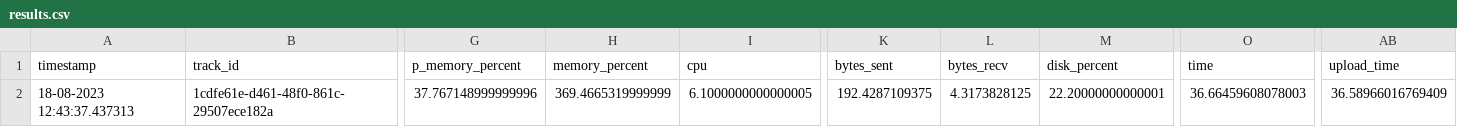
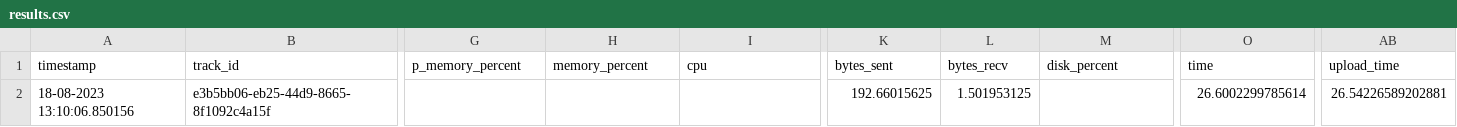
Before and after one commit to xdssio/versioning-article, a CSV file: output/results.csv, drawn as a sheet; only a part is shown, gaps mark what is left out; the diff covers the shown part only; the diff names each change by its address in the sheet, - before the commit and + after, or states it on an @@ line.

```diff
--- a/output/results.csv
+++ b/output/results.csv
-A2 (timestamp): 18-08-2023 12:43:37.437313
+A2 (timestamp): 18-08-2023 13:10:06.850156
-B2 (track_id): 1cdfe61e-d461-48f0-861c-29507ece182a
+B2 (track_id): e3b5bb06-eb25-44d9-8665-8f1092c4a15f
-G2 (p_memory_percent): 37.767148999999996
+G2 (p_memory_percent): (empty)
-H2 (memory_percent): 369.4665319999999
+H2 (memory_percent): (empty)
-I2 (cpu): 6.1000000000000005
+I2 (cpu): (empty)
-K2 (bytes_sent): 192.4287109375
+K2 (bytes_sent): 192.66015625
-L2 (bytes_recv): 4.3173828125
+L2 (bytes_recv): 1.501953125
-M2 (disk_percent): 22.20000000000001
+M2 (disk_percent): (empty)
-O2 (time): 36.66459608078003
+O2 (time): 26.6002299785614
-AB2 (upload_time): 36.58966016769409
+AB2 (upload_time): 26.54226589202881
```
Also changed, not shown: 1 edited cell elsewhere in this file, 5 other files.
